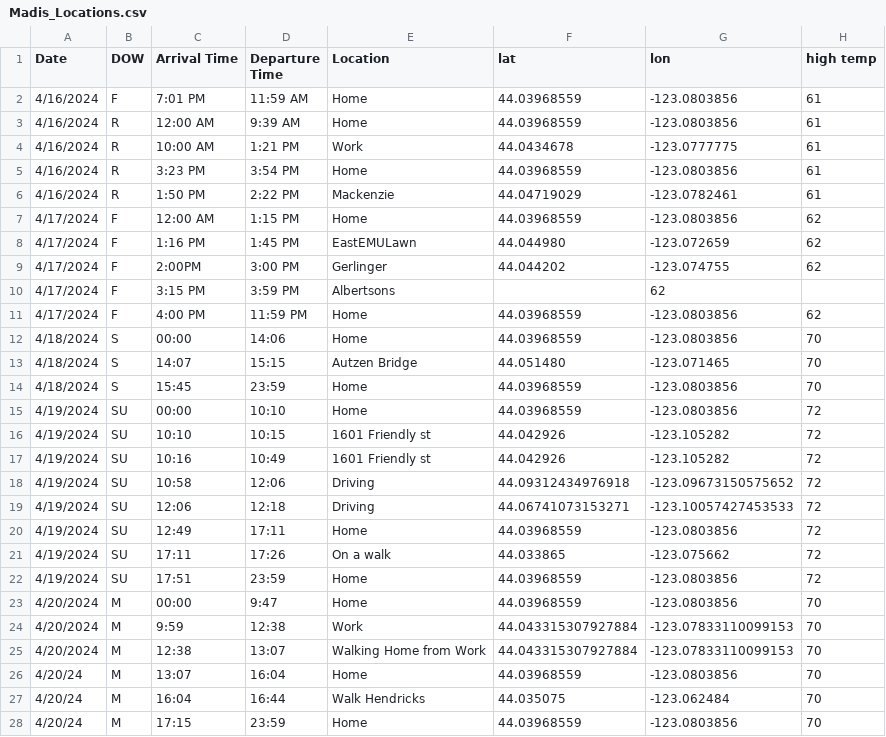
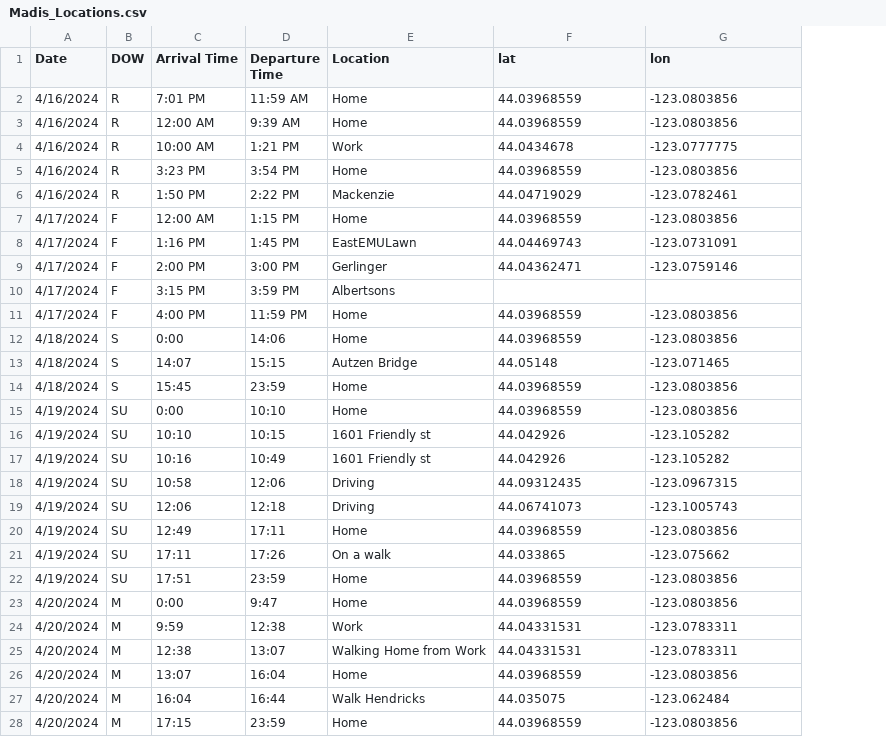
Before and after one commit to makaylaslick/LocationPredictionMLProgram, a CSV file: Madis_Locations.csv, drawn as a sheet; only a part is shown; removed rows and columns are numbered as before the commit, all else as after; the diff covers the shown part only; the diff names each change by its address in the sheet, - before the commit and + after, or states it on an @@ line.

Commit message:
Add files via upload
new one w corrections - just didn't want to add to old one

```diff
--- a/Madis_Locations.csv
+++ b/Madis_Locations.csv
-column H (high temp), rows 2-28: 61 | 61 | 61 | 61 | 61 | 62 | 62 | 62 |  | 62 | 70 | 70 | 70 | 72 | 72 | 72 | 72 | 72 | 72 | 72 | 72 | 70 | 70 | 70 | 70 | 70 | 70
-B2 (DOW): F
+B2 (DOW): R
-F8 (lat): 44.044980
+F8 (lat): 44.04469743
-G8 (lon): -123.072659
+G8 (lon): -123.0731091
-C9 (Arrival Time): 2:00PM
+C9 (Arrival Time): 2:00 PM
-F9 (lat): 44.044202
+F9 (lat): 44.04362471
-G9 (lon): -123.074755
+G9 (lon): -123.0759146
-G10 (lon): 62
+G10 (lon): (empty)
-C12 (Arrival Time): 00:00
+C12 (Arrival Time): 0:00
-F13 (lat): 44.051480
+F13 (lat): 44.05148
-C15 (Arrival Time): 00:00
+C15 (Arrival Time): 0:00
-F18 (lat): 44.09312434976918
+F18 (lat): 44.09312435
-G18 (lon): -123.09673150575652
+G18 (lon): -123.0967315
-F19 (lat): 44.06741073153271
+F19 (lat): 44.06741073
-G19 (lon): -123.10057427453533
+G19 (lon): -123.1005743
-C23 (Arrival Time): 00:00
+C23 (Arrival Time): 0:00
-F24:F25 (lat): 44.043315307927884
+F24:F25 (lat): 44.04331531
-G24:G25 (lon): -123.07833110099153
+G24:G25 (lon): -123.0783311
-A26:A28 (Date): 4/20/24
+A26:A28 (Date): 4/20/2024
```
Also changed, not shown: 1 added row, 1 removed row and 44 edited cells elsewhere in this file.
